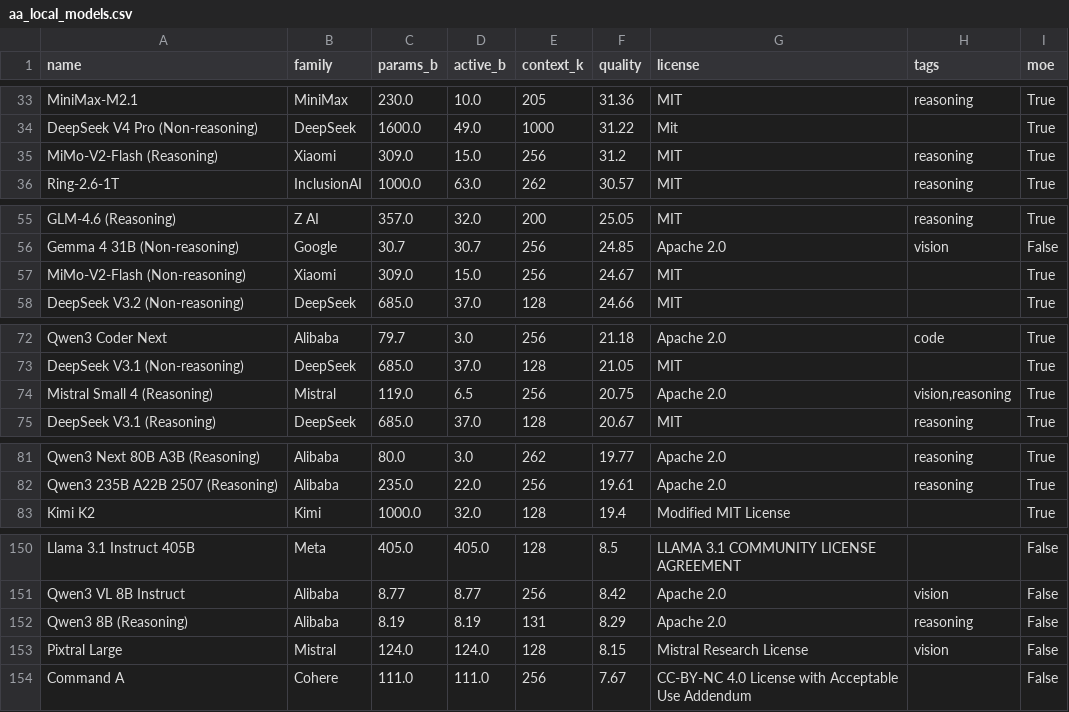
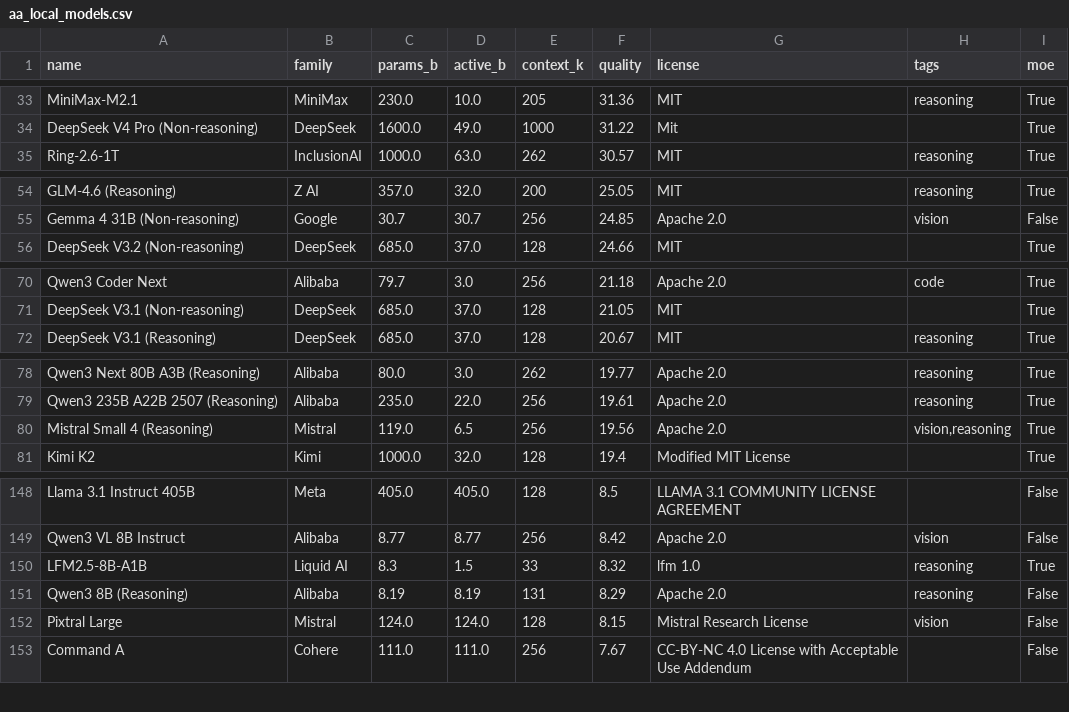
Before and after one commit to Avo-Sarkissian/AI-Frontier-Database, a CSV file: data/raw/aa_local_models.csv, drawn as a sheet; only a part is shown, gaps mark what is left out; the diff covers the shown part only.

```diff
--- a/data/raw/aa_local_models.csv
+++ b/data/raw/aa_local_models.csv
@@ -34,3 +34,2 @@ MiniMax-M2.1,MiniMax,230.0,10.0,205,31.36,MIT,reasoning,True
 DeepSeek V4 Pro (Non-reasoning),DeepSeek,1600.0,49.0,1000,31.22,Mit,,True
-MiMo-V2-Flash (Reasoning),Xiaomi,309.0,15.0,256,31.2,MIT,reasoning,True
 Ring-2.6-1T,InclusionAI,1000.0,63.0,262,30.57,MIT,reasoning,True
@@ -56,3 +55,2 @@ GLM-4.6 (Reasoning),Z AI,357.0,32.0,200,25.05,MIT,reasoning,True
 Gemma 4 31B (Non-reasoning),Google,30.7,30.7,256,24.85,Apache 2.0,vision,False
-MiMo-V2-Flash (Non-reasoning),Xiaomi,309.0,15.0,256,24.67,MIT,,True
 DeepSeek V3.2 (Non-reasoning),DeepSeek,685.0,37.0,128,24.66,MIT,,True
@@ -73,3 +71,2 @@ Qwen3 Coder Next,Alibaba,79.7,3.0,256,21.18,Apache 2.0,code,True
 DeepSeek V3.1 (Non-reasoning),DeepSeek,685.0,37.0,128,21.05,MIT,,True
-Mistral Small 4 (Reasoning),Mistral,119.0,6.5,256,20.75,Apache 2.0,"vision,reasoning",True
 DeepSeek V3.1 (Reasoning),DeepSeek,685.0,37.0,128,20.67,MIT,reasoning,True
@@ -82,2 +79,3 @@ Qwen3 Next 80B A3B (Reasoning),Alibaba,80.0,3.0,262,19.77,Apache 2.0,reasoning,T
 Qwen3 235B A22B 2507 (Reasoning),Alibaba,235.0,22.0,256,19.61,Apache 2.0,reasoning,True
+Mistral Small 4 (Reasoning),Mistral,119.0,6.5,256,19.56,Apache 2.0,"vision,reasoning",True
 Kimi K2,Kimi,1000.0,32.0,128,19.4,Modified MIT License,,True
@@ -151,2 +149,3 @@ Llama 3.1 Instruct 405B,Meta,405.0,405.0,128,8.5,LLAMA 3.1 COMMUNITY LICENSE AGR
 Qwen3 VL 8B Instruct,Alibaba,8.77,8.77,256,8.42,Apache 2.0,vision,False
+LFM2.5-8B-A1B,Liquid AI,8.3,1.5,33,8.32,lfm 1.0,reasoning,True
 Qwen3 8B (Reasoning),Alibaba,8.19,8.19,131,8.29,Apache 2.0,reasoning,False
```
Also changed, not shown: 1 moved row elsewhere in this file, data/raw/aa_image_models.csv, data/raw/aa_models.csv, 13 other files.
